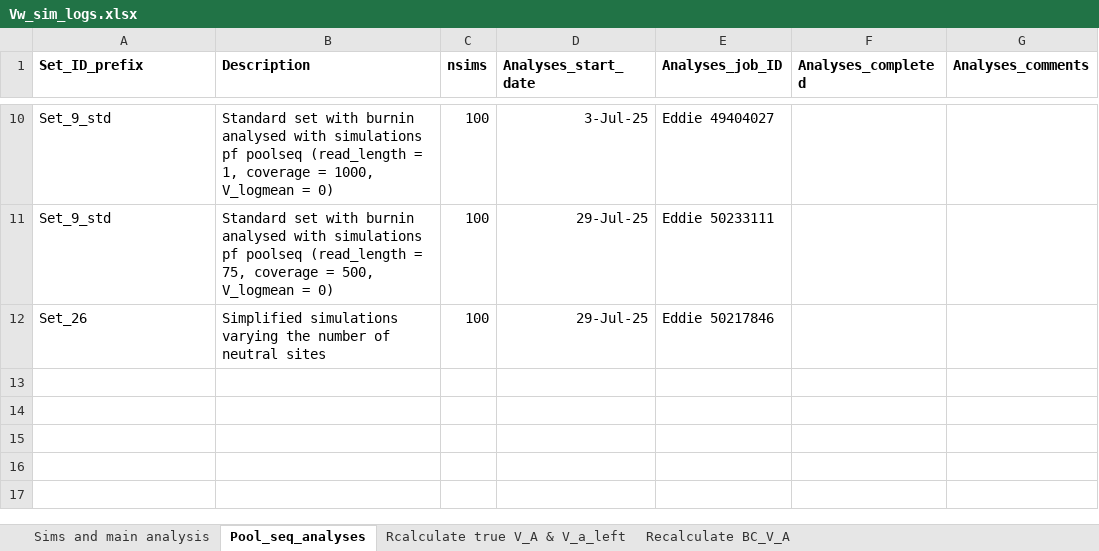
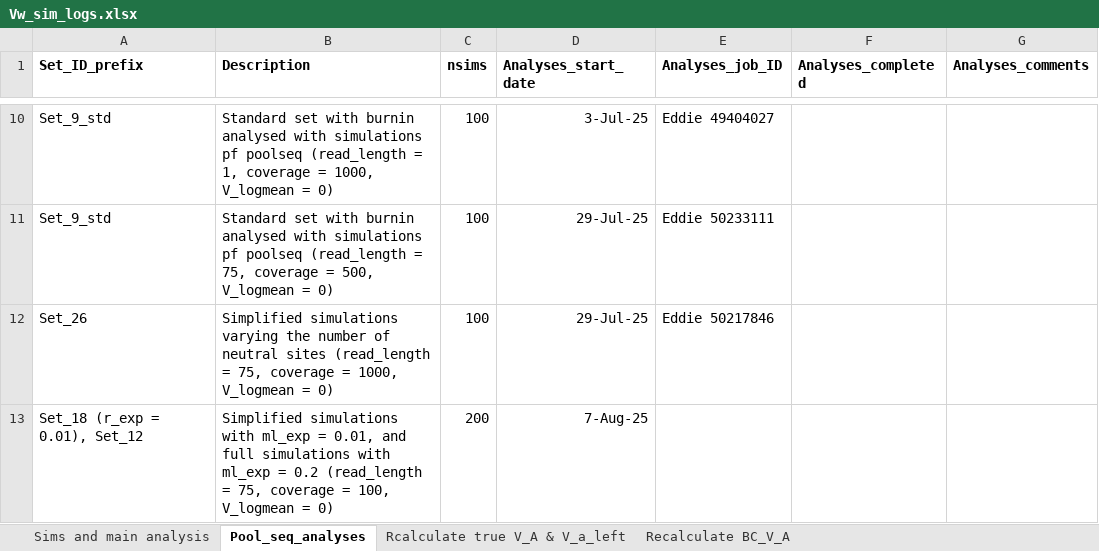
Before and after one commit to manas-ga/Va_simulations, an Excel workbook: 3_logs/Vw_sim_logs.xlsx, sheet Pool_seq_analyses, drawn as a sheet; only a part is shown, gaps mark what is left out; values as stored, in another font and other column widths than the file's, no borders; the diff names each change by its address in the sheet, - before the commit and + after, or states it on an @@ line.

Commit message:
Low ml_exp pool_seq params (100x)
Some modified figures as well

```diff
--- a/3_logs/Vw_sim_logs.xlsx (sheet Pool_seq_analyses)
+++ b/3_logs/Vw_sim_logs.xlsx (sheet Pool_seq_analyses)
-B12 (Description): …neutral sites
+B12 (Description): …neutral sites (read_length = 75, coverage = 1000, V_logmean = 0)
+row 13: Set_18 (r_exp = 0.01), Set_12 | Simplified simulations with ml_exp = 0.01, and full simulations with ml_exp = 0.2 (read_length = 75, coverage = 100, V_logmean = 0) | 200 | 7-Aug-25
```
Also changed, not shown: sheet Sims and main analysis, sheet Rcalculate true V_A & V_a_left, 10 other files.
